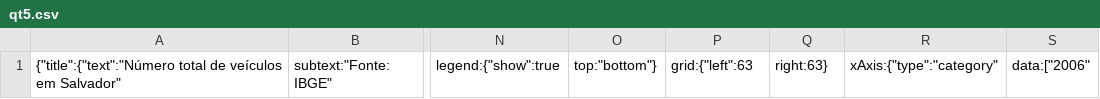
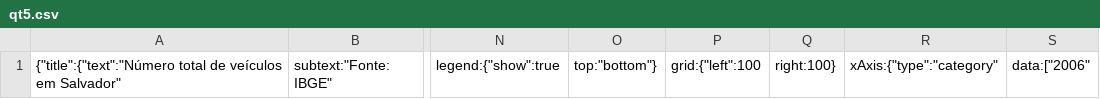
Before and after one commit to cienciadedadosnaep/rs_dados_dados_transp_mobilidade_frota, a CSV file: data/qt5.csv, drawn as a sheet; only a part is shown, gaps mark what is left out; the diff names each change by its address in the sheet, - before the commit and + after, or states it on an @@ line.

```diff
--- a/data/qt5.csv
+++ b/data/qt5.csv
-P1: grid:{"left":63
+P1: grid:{"left":100
-Q1: right:63}
+Q1: right:100}
```
Also changed, not shown: 1 other file.
